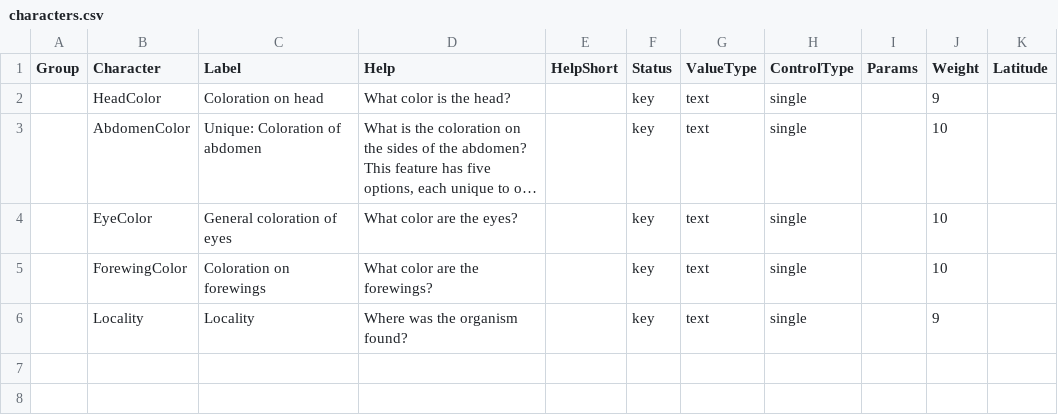
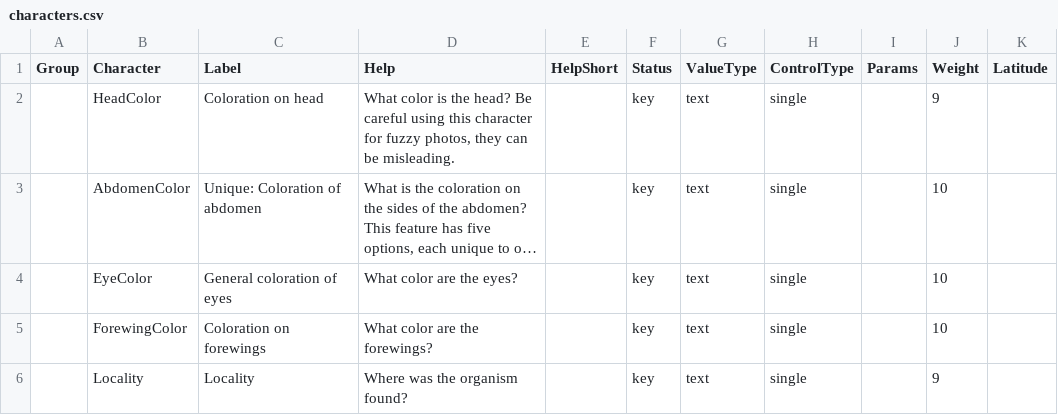
Before and after one commit to zdankowicz/homalodisca, a CSV file: identikit/kb/homalodisca/characters.csv, drawn as a sheet; long unchanged cells end in …; the diff names each change by its address in the sheet, - before the commit and + after, or states it on an @@ line.

Commit message:
Update characters.csv

```diff
--- a/identikit/kb/homalodisca/characters.csv
+++ b/identikit/kb/homalodisca/characters.csv
-D2 (Help): …the head?
+D2 (Help): …the head? Be careful using this character for fuzzy photos, they can be misleading.
```
